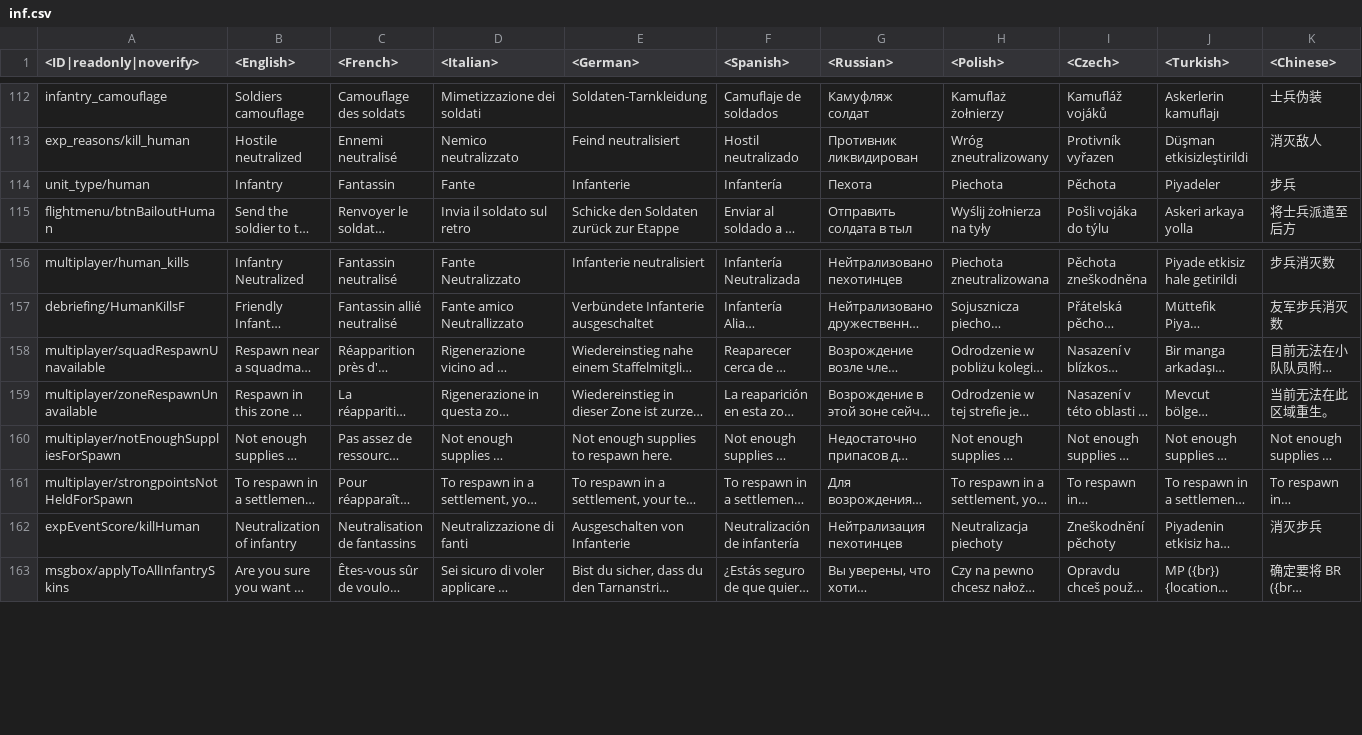
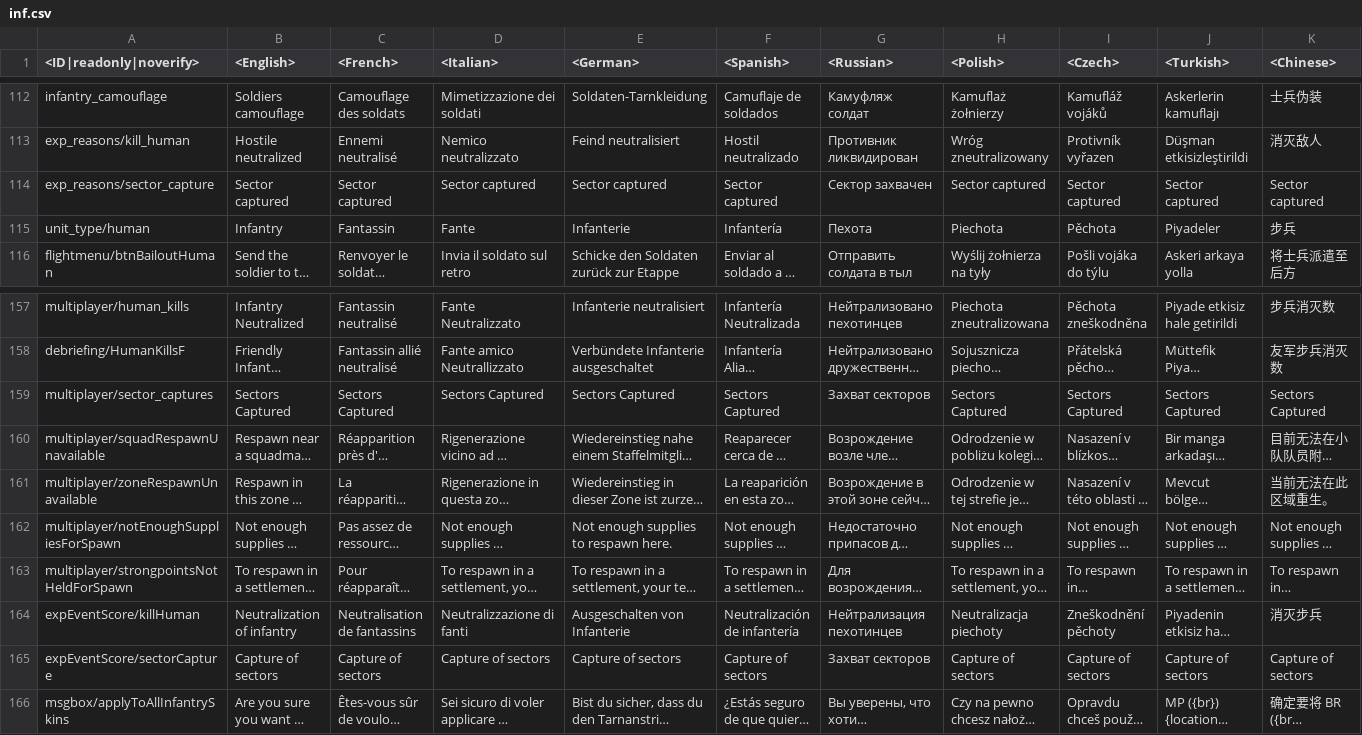
Before and after one commit to Beafty/astrbot_plugin_checkwtplayerlist, a CSV file: lang/inf.csv, drawn as a sheet; only a part is shown, gaps mark what is left out; long unchanged cells end in …; rows hold the shown columns only; the diff names each change by its address in the sheet, - before the commit and + after, or states it on an @@ line.

```diff
--- a/lang/inf.csv
+++ b/lang/inf.csv
+row 114: exp_reasons/sector_capture | Sector captured | Sector captured | Sector captured | Sector captured | Sector captured | Сектор захвачен | Sector captured | Sector captured | Sector captured | Sector captured
+row 159: multiplayer/sector_captures | Sectors Captured | Sectors Captured | Sectors Captured | Sectors Captured | Sectors Captured | Захват секторов | Sectors Captured | Sectors Captured | Sectors Captured | Sectors Captured
+row 165: expEventScore/sectorCapture | Capture of sectors | Capture of sectors | Capture of sectors | Capture of sectors | Capture of sectors | Захват секторов | Capture of sectors | Capture of sectors | Capture of sectors | Capture of sectors
```
Also changed, not shown: 5 other files.
